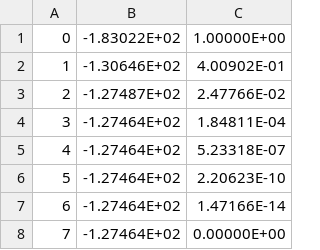
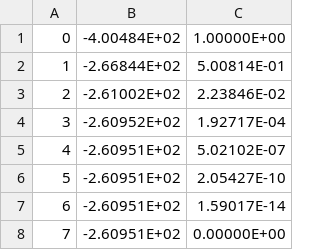
Before and after one commit to Sparisi01/edwald_summation, a CSV file: src/data/convergenza_range/range_variabile_edw_3_5.csv, drawn as a sheet.

```diff
--- a/src/data/convergenza_range/range_variabile_edw_3_5.csv
+++ b/src/data/convergenza_range/range_variabile_edw_3_5.csv
@@ -1,8 +1,8 @@
-0;-1.83022E+02;1.00000E+00
-1;-1.30646E+02;4.00902E-01
-2;-1.27487E+02;2.47766E-02
-3;-1.27464E+02;1.84811E-04
-4;-1.27464E+02;5.23318E-07
-5;-1.27464E+02;2.20623E-10
-6;-1.27464E+02;1.47166E-14
-7;-1.27464E+02;0.00000E+00
+0;-4.00484E+02;1.00000E+00
+1;-2.66844E+02;5.00814E-01
+2;-2.61002E+02;2.23846E-02
+3;-2.60952E+02;1.92717E-04
+4;-2.60951E+02;5.02102E-07
+5;-2.60951E+02;2.05427E-10
+6;-2.60951E+02;1.59017E-14
+7;-2.60951E+02;0.00000E+00
```
Also changed, not shown: src/data/comparison_real_rec.csv, src/data/convergenza_range/range_variabile_edw_5.csv, 12 other files.
